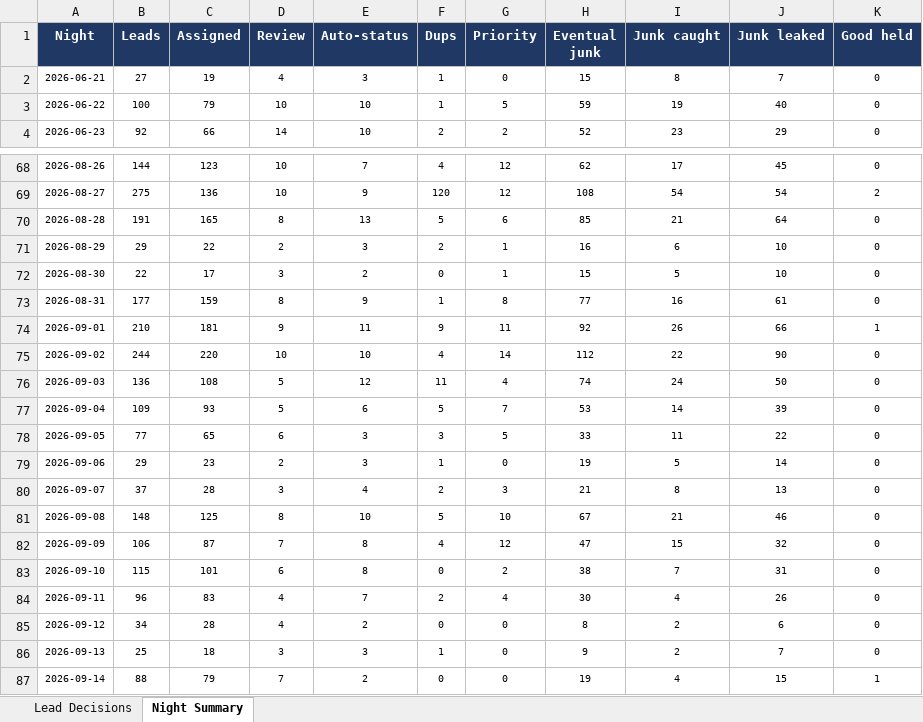
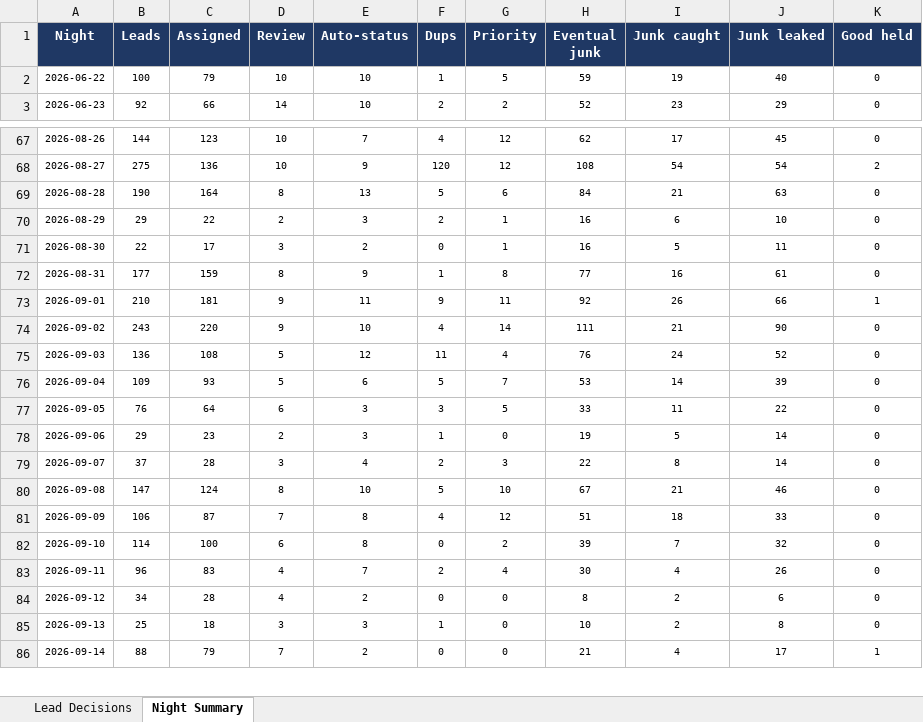
Before and after one commit to kurvnick/kurvpay-pcrep, an Excel workbook: logs/backfill_90d.xlsx, sheet Night Summary, drawn as a sheet; only a part is shown, gaps mark what is left out; values as stored, in another font and other column widths than the file's, no borders; removed rows and columns are numbered as before the commit, all else as after; the diff covers the shown part only; the diff names each change by its address in the sheet, - before the commit and + after, or states it on an @@ line.

```diff
--- a/logs/backfill_90d.xlsx (sheet Night Summary)
+++ b/logs/backfill_90d.xlsx (sheet Night Summary)
-row 2: 2026-06-21 | 27 | 19 | 4 | 3 | 1 | 0 | 15 | 8 | 7 | 0
-B69 (Leads): 191
+B69 (Leads): 190
-C69 (Assigned): 165
+C69 (Assigned): 164
-H69 (Eventual junk): 85
+H69 (Eventual junk): 84
-J69 (Junk leaked): 64
+J69 (Junk leaked): 63
-H71 (Eventual junk): 15
+H71 (Eventual junk): 16
-J71 (Junk leaked): 10
+J71 (Junk leaked): 11
-B74 (Leads): 244
+B74 (Leads): 243
-D74 (Review): 10
+D74 (Review): 9
-H74 (Eventual junk): 112
+H74 (Eventual junk): 111
-I74 (Junk caught): 22
+I74 (Junk caught): 21
-H75 (Eventual junk): 74
+H75 (Eventual junk): 76
-J75 (Junk leaked): 50
+J75 (Junk leaked): 52
-B77 (Leads): 77
+B77 (Leads): 76
-C77 (Assigned): 65
+C77 (Assigned): 64
-H79 (Eventual junk): 21
+H79 (Eventual junk): 22
-J79 (Junk leaked): 13
+J79 (Junk leaked): 14
-B80 (Leads): 148
+B80 (Leads): 147
-C80 (Assigned): 125
+C80 (Assigned): 124
-H81 (Eventual junk): 47
+H81 (Eventual junk): 51
-I81 (Junk caught): 15
+I81 (Junk caught): 18
-J81 (Junk leaked): 32
+J81 (Junk leaked): 33
-B82 (Leads): 115
+B82 (Leads): 114
-C82 (Assigned): 101
+C82 (Assigned): 100
-H82 (Eventual junk): 38
+H82 (Eventual junk): 39
-J82 (Junk leaked): 31
+J82 (Junk leaked): 32
-H85 (Eventual junk): 9
+H85 (Eventual junk): 10
-J85 (Junk leaked): 7
+J85 (Junk leaked): 8
-H86 (Eventual junk): 19
+H86 (Eventual junk): 21
-J86 (Junk leaked): 15
+J86 (Junk leaked): 17
```
Also changed, not shown: 1 added row and 11 edited cells elsewhere in this sheet, sheet Lead Decisions.
